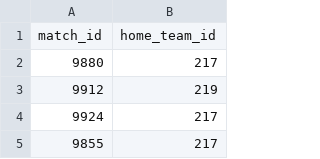
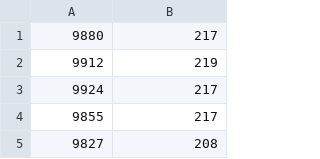
Before and after one commit to Kishorevb/kickstat, a CSV file: KBDataFiles/match_home_team.csv, drawn as a sheet; only a part is shown; the shorter side is filled out with more unchanged rows; the diff names each change by its address in the sheet, - before the commit and + after, or states it on an @@ line.

```diff
--- a/KBDataFiles/match_home_team.csv
+++ b/KBDataFiles/match_home_team.csv
-row 1: match_id | home_team_id
```
Also changed, not shown: KBDataFiles/away_team_managers.csv, KBDataFiles/competition.csv, 12 other files.
